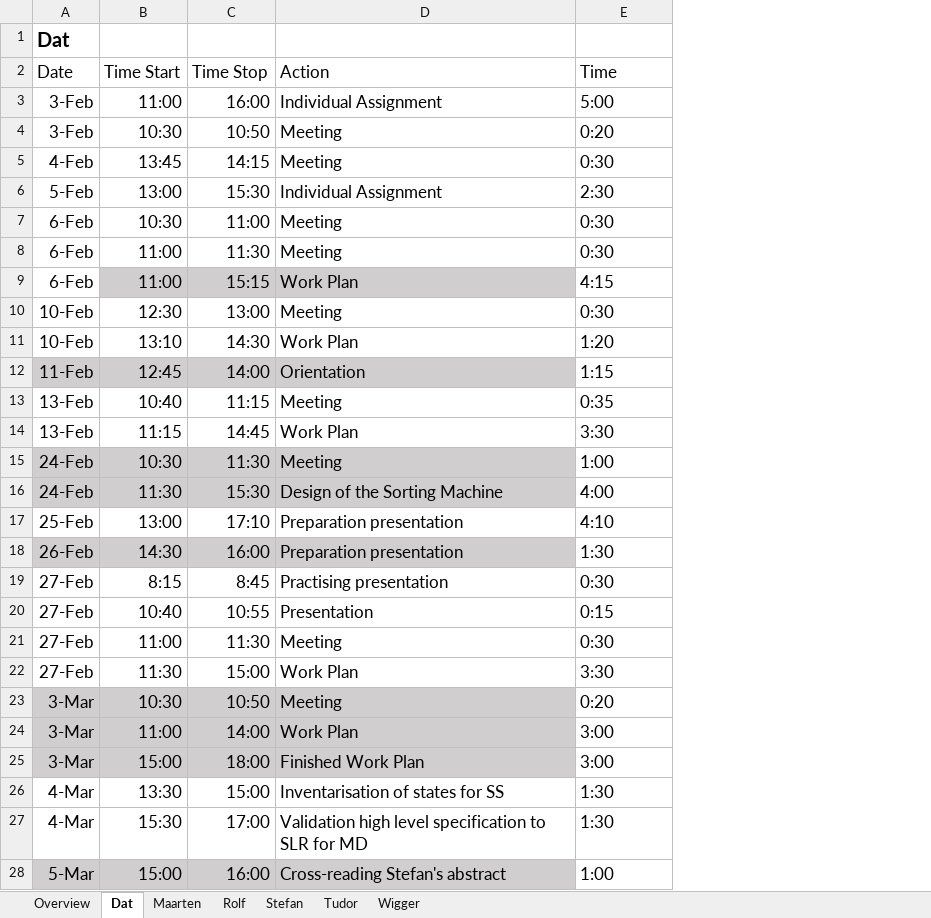
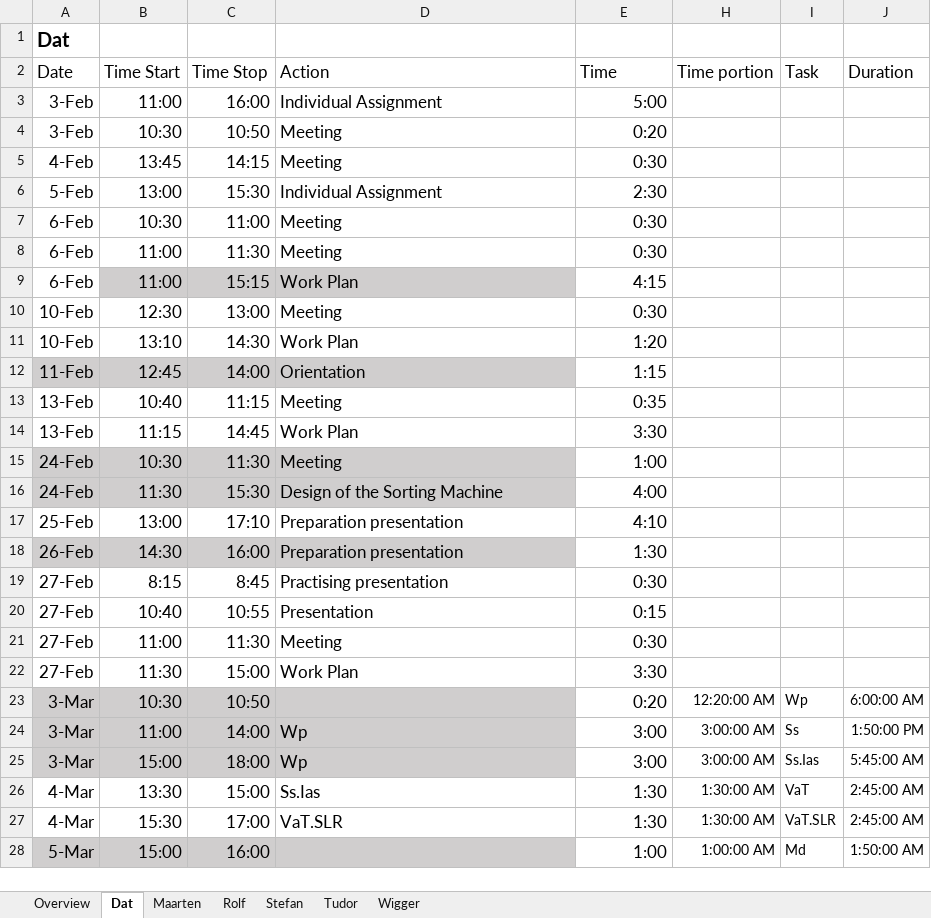
Before and after one commit to Boelensman1/DBL-Embedded-Systems, an Excel workbook: Final-Report/Process part/Validation Work Plan - Logbook.xlsx, sheet Dat, drawn as a sheet; only a part is shown; values as stored, in another font and other column widths than the file's, no borders; charts and pictures and conditional formats not drawn; the diff covers the shown part only; the diff names each change by its address in the sheet, - before the commit and + after, or states it on an @@ line.

Commit message:
Calculated Dat's per task time spent

```diff
--- a/Final-Report/Process part/Validation Work Plan - Logbook.xlsx (sheet Dat)
+++ b/Final-Report/Process part/Validation Work Plan - Logbook.xlsx (sheet Dat)
+column H (Time portion), rows 23-28: 12:20:00 AM | 3:00:00 AM | 3:00:00 AM | 1:30:00 AM | 1:30:00 AM | 1:00:00 AM
+column I (Task), rows 23-28: Wp | Ss | Ss.Ias | VaT | VaT.SLR | Md
+column J (Duration), rows 23-28: 6:00:00 AM | 1:50:00 PM | 5:45:00 AM | 2:45:00 AM | 2:45:00 AM | 1:50:00 AM
-E3:E28 alignment: left
+E3:E28 alignment: right
-D23 (Action): Meeting
+D23 (Action): (empty)
-D24 (Action): Work Plan
+D24 (Action): Wp
-D25 (Action): Finished Work Plan
+D25 (Action): Wp
-D26 (Action): Inventarisation of states for SS
+D26 (Action): Ss.Ias
-D27 (Action): Validation high level specification to SLR for MD
+D27 (Action): VaT.SLR
-D28 (Action): Cross-reading Stefan's abstract
+D28 (Action): (empty)
```
Also changed, not shown: other rows of this sheet, sheet Wigger, sheet Tudor, sheet Rolf, sheet Stefan, sheet Maarten, sheet Overview, formulas that keep their value, hidden cells, charts or pictures.
